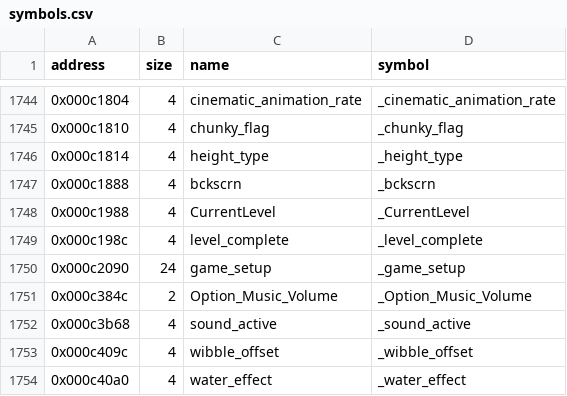
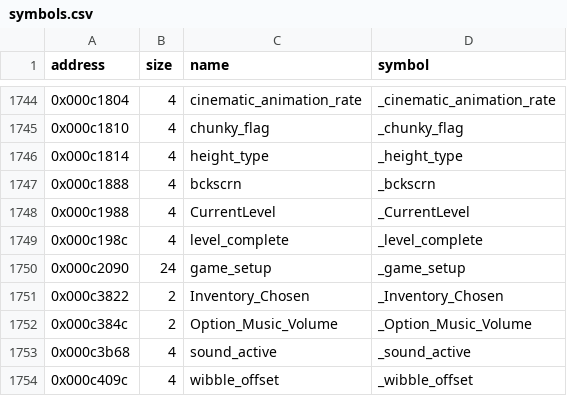
Before and after one commit to LostArtefacts/tr01, a CSV file: config/symbols.csv, drawn as a sheet; only a part is shown, gaps mark what is left out; the shorter side is filled out with more unchanged rows.

Commit message:
Decompile LaraBaddieCollision (0x160c0)
Lara's hit effect counter takes TRX's name, hit_effect_count.

```diff
--- a/config/symbols.csv
+++ b/config/symbols.csv
@@ -1750,2 +1750,3 @@ address,size,name,symbol
 0x000c2090,24,game_setup,_game_setup
+0x000c3822,2,Inventory_Chosen,_Inventory_Chosen
 0x000c384c,2,Option_Music_Volume,_Option_Music_Volume
```
Also changed, not shown: 3 other files.
